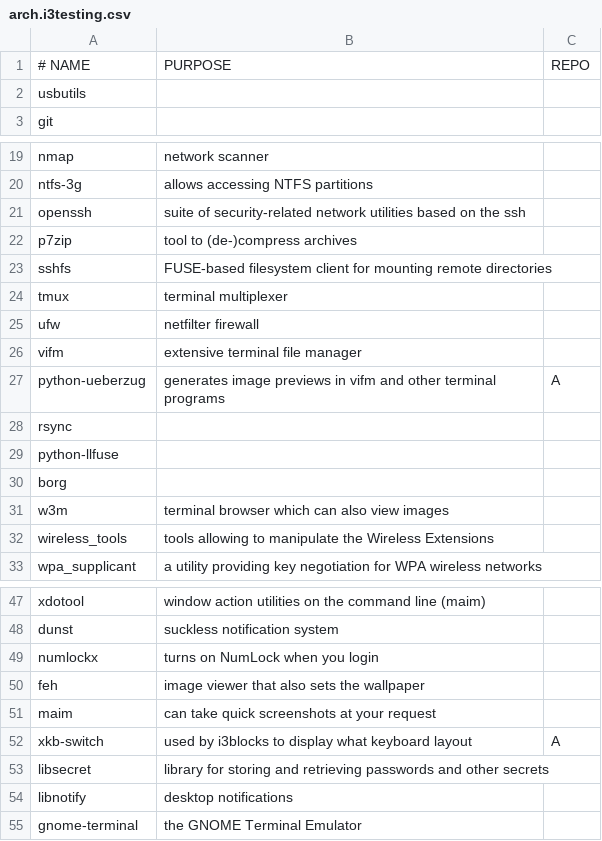
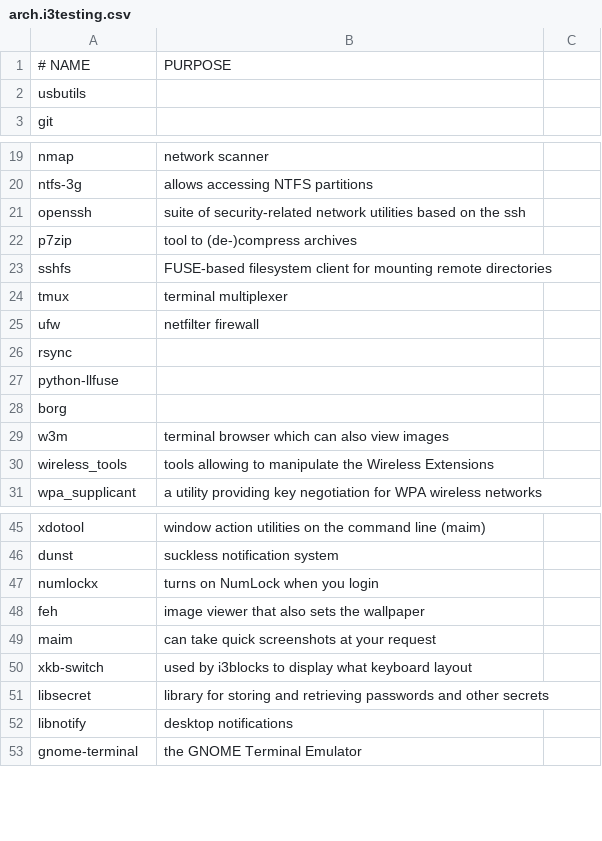
Before and after one commit to ispanos/anergos, a CSV file: programs/arch.i3testing.csv, drawn as a sheet; only a part is shown, gaps mark what is left out; removed rows and columns are numbered as before the commit, all else as after; the diff names each change by its address in the sheet, - before the commit and + after, or states it on an @@ line.

Commit message:
removed 3rd column for 'arch.' , changed a couple packages

```diff
--- a/programs/arch.i3testing.csv
+++ b/programs/arch.i3testing.csv
-C1: REPO
+C1: (empty)
-row 26: vifm | extensive terminal file manager
-row 27: python-ueberzug | generates image previews in vifm and other terminal programs | A
-C50: A
+C50: (empty)
```
Also changed, not shown: programs/arch.archive.csv.
